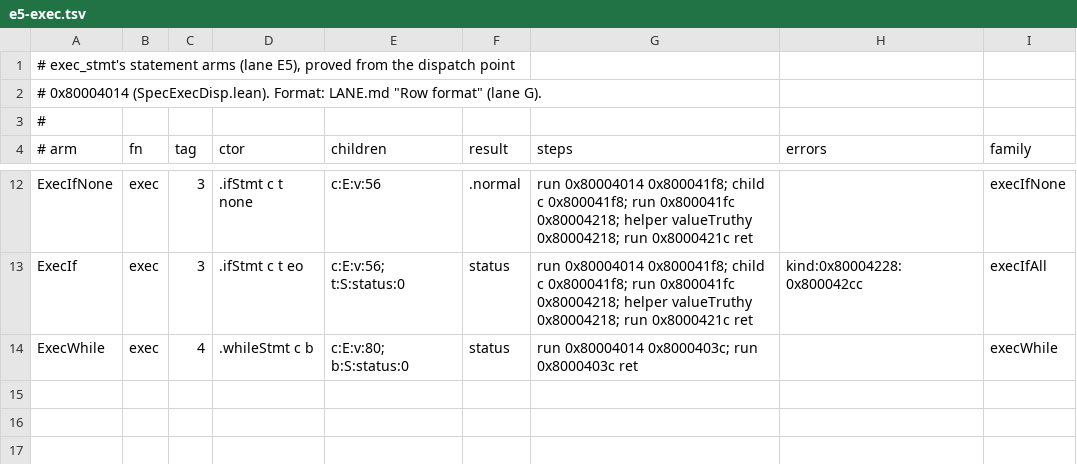
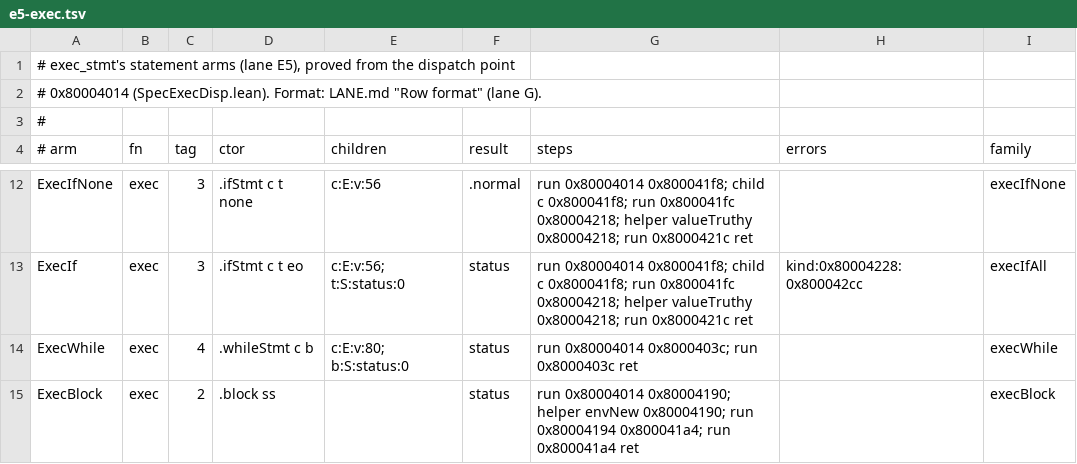
Before and after one commit to BasisResearch/ship-your-interpreter, a TSV file: scripts/iris_arms/arms.d/e5-exec.tsv, drawn as a sheet; only a part is shown, gaps mark what is left out.

```diff
--- a/scripts/iris_arms/arms.d/e5-exec.tsv
+++ b/scripts/iris_arms/arms.d/e5-exec.tsv
@@ -14 +14,2 @@ ExecIf	exec	3	.ifStmt c t eo	c:E:v:56; t:S:status:0	status	run 0x80004014 0x8000
 ExecWhile	exec	4	.whileStmt c b	c:E:v:80; b:S:status:0	status	run 0x80004014 0x8000403c; run 0x8000403c ret		execWhile
+ExecBlock	exec	2	.block ss		status	run 0x80004014 0x80004190; helper envNew 0x80004190; run 0x80004194 0x800041a4; run 0x800041a4 ret		execBlock
```
Also changed, not shown: 7 other files.
